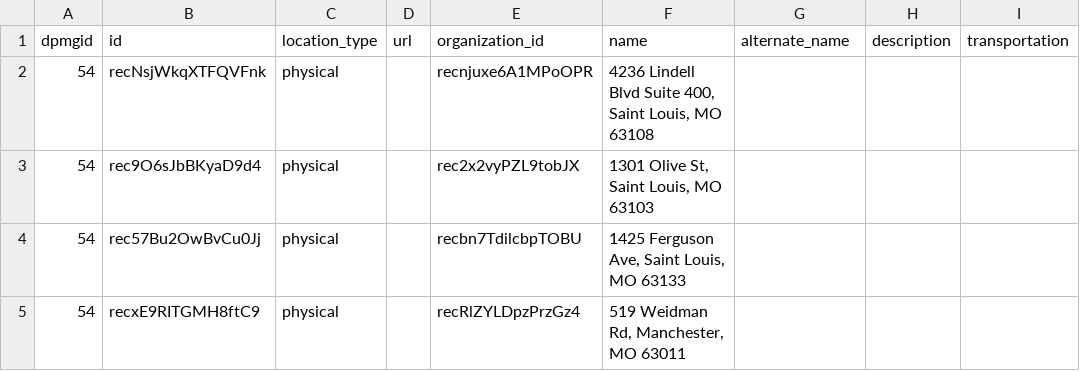
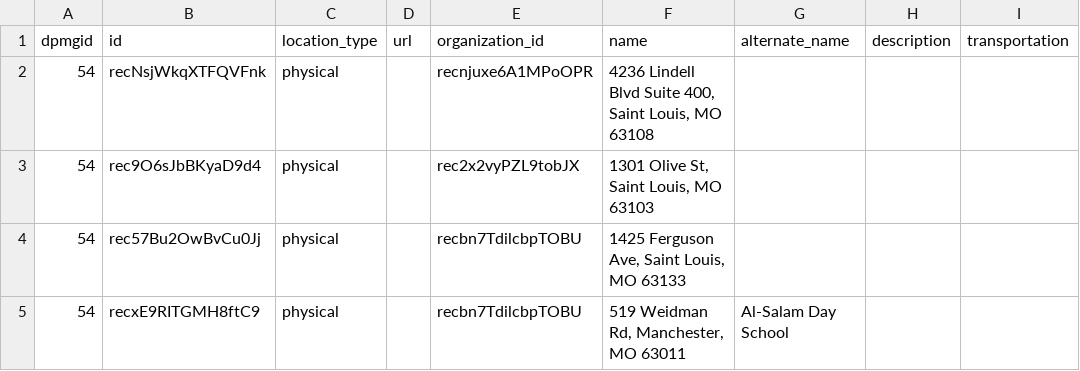
Before and after one commit to UnityFoundation-io/CommunityUtils, a CSV file: HSDS/PumpCLI/pump2/location.csv, drawn as a sheet; only a part is shown; the diff names each change by its address in the sheet, - before the commit and + after, or states it on an @@ line.

```diff
--- a/HSDS/PumpCLI/pump2/location.csv
+++ b/HSDS/PumpCLI/pump2/location.csv
-E5 (organization_id): recRlZYLDpzPrzGz4
+E5 (organization_id): recbn7TdilcbpTOBU
-G5 (alternate_name): (empty)
+G5 (alternate_name): Al-Salam Day School
```
Also changed, not shown: HSDS/PumpCLI/pump1/location.csv, HSDS/PumpCLI/pump1/organization.csv.
